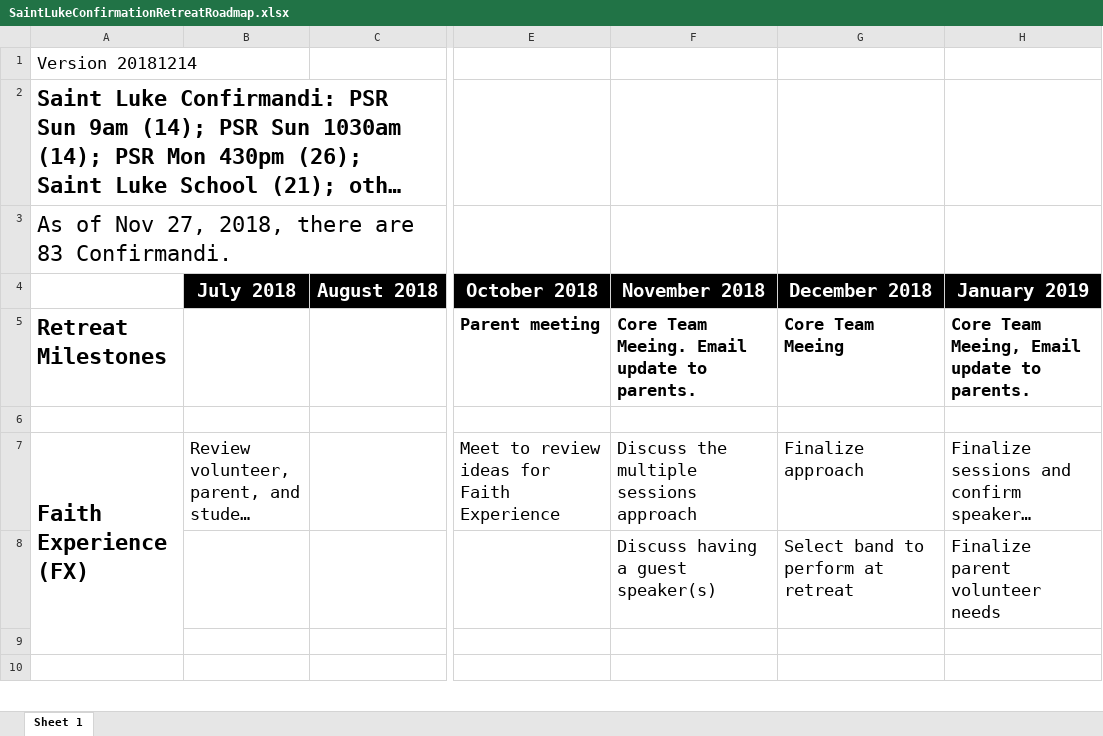
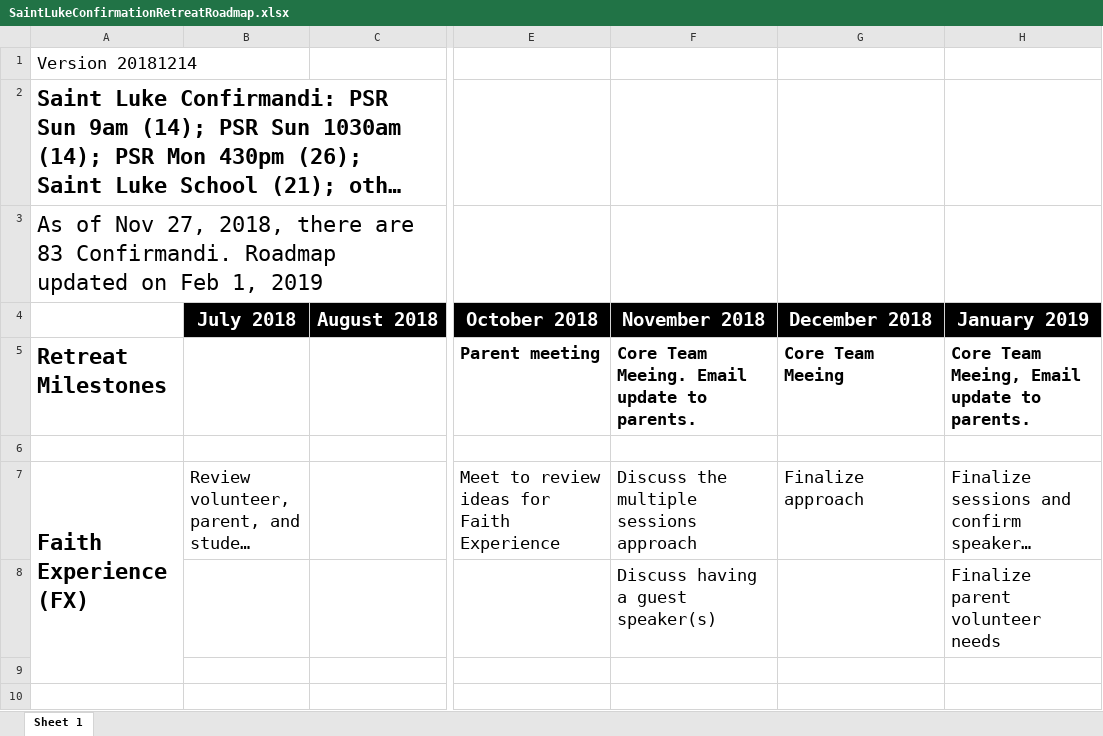
Before and after one commit to faithification/SaintLuke, an Excel workbook: SaintLukeConfirmationRetreatRoadmap.xlsx, sheet Sheet 1, drawn as a sheet; only a part is shown, gaps mark what is left out; long unchanged cells end in …; values as stored, in another font and other column widths than the file's, no borders; the diff covers the shown part only; the diff names each change by its address in the sheet, - before the commit and + after, or states it on an @@ line.

Commit message:
Updated content

```diff
--- a/SaintLukeConfirmationRetreatRoadmap.xlsx (sheet Sheet 1)
+++ b/SaintLukeConfirmationRetreatRoadmap.xlsx (sheet Sheet 1)
-A3: …83 Confirmandi.
+A3: …83 Confirmandi. Roadmap updated on Feb 1, 2019
-G8: Select band to perform at retreat
+G8: (empty)
```
Also changed, not shown: 1 added row and 2 edited cells elsewhere in this sheet.
